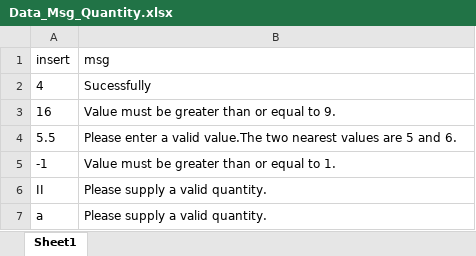
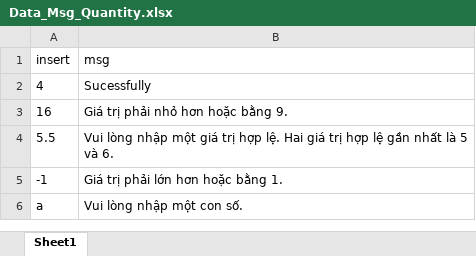
Before and after one commit to xxelxt/TZ-TEST, an Excel workbook: Data_Msg_Quantity.xlsx, sheet Sheet1, drawn as a sheet; values as stored, in another font and other column widths than the file's, no borders; removed rows and columns are numbered as before the commit, all else as after; the diff names each change by its address in the sheet, - before the commit and + after, or states it on an @@ line.

```diff
--- a/Data_Msg_Quantity.xlsx (sheet Sheet1)
+++ b/Data_Msg_Quantity.xlsx (sheet Sheet1)
-B3 (msg): Value must be greater than or equal to 9.
+B3 (msg): Giá trị phải nhỏ hơn hoặc bằng 9.
-B4 (msg): Please enter a valid value.The two nearest values are 5 and 6.
+B4 (msg): Vui lòng nhập một giá trị hợp lệ. Hai giá trị hợp lệ gần nhất là 5 và 6.
-B5 (msg): Value must be greater than or equal to 1.
+B5 (msg): Giá trị phải lớn hơn hoặc bằng 1.
-row 6: II | Please supply a valid quantity.
-B6 (msg): Please supply a valid quantity.
+B6 (msg): Vui lòng nhập một con số.
```
Also changed, not shown: 25 other files.
